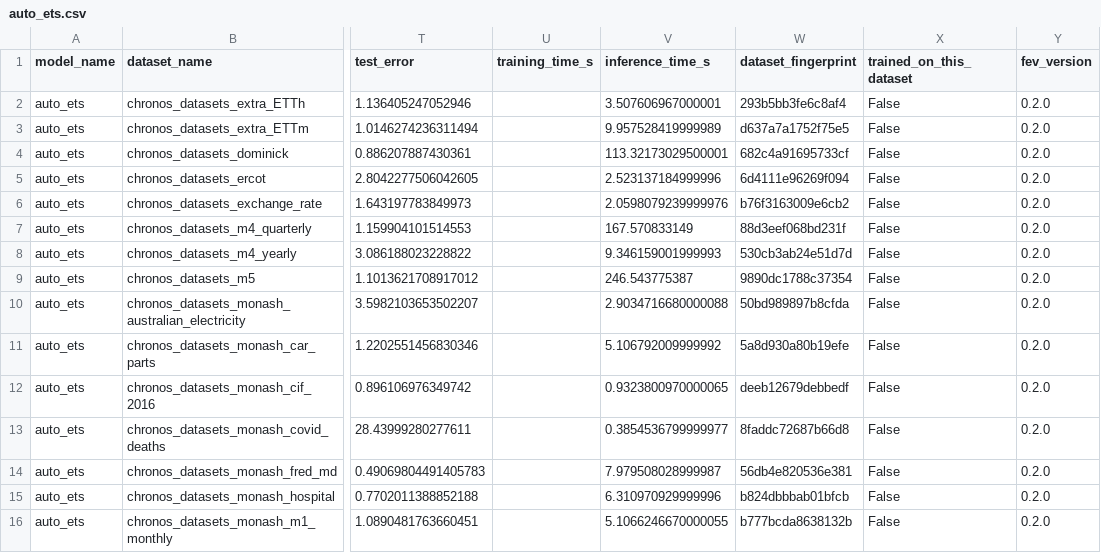
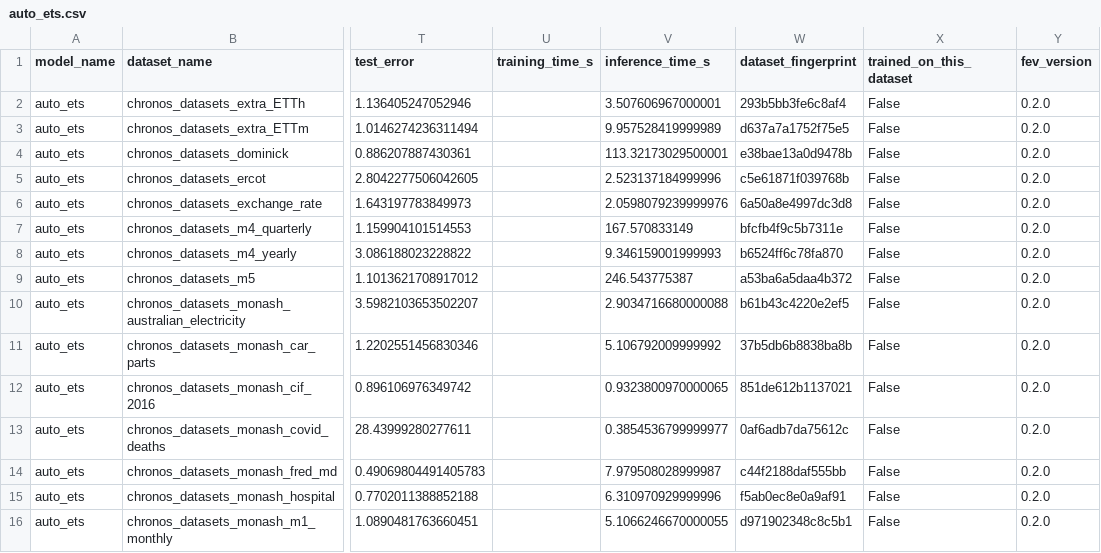
Before and after one commit to autogluon/fev, a CSV file: benchmarks/chronos_zeroshot/results/auto_ets.csv, drawn as a sheet; only a part is shown, gaps mark what is left out; the diff covers the shown part only; the diff names each change by its address in the sheet, - before the commit and + after, or states it on an @@ line.

```diff
--- a/benchmarks/chronos_zeroshot/results/auto_ets.csv
+++ b/benchmarks/chronos_zeroshot/results/auto_ets.csv
-W4 (dataset_fingerprint): 682c4a91695733cf
+W4 (dataset_fingerprint): e38bae13a0d9478b
-W5 (dataset_fingerprint): 6d4111e96269f094
+W5 (dataset_fingerprint): c5e61871f039768b
-W6 (dataset_fingerprint): b76f3163009e6cb2
+W6 (dataset_fingerprint): 6a50a8e4997dc3d8
-W7 (dataset_fingerprint): 88d3eef068bd231f
+W7 (dataset_fingerprint): bfcfb4f9c5b7311e
-W8 (dataset_fingerprint): 530cb3ab24e51d7d
+W8 (dataset_fingerprint): b6524ff6c78fa870
-W9 (dataset_fingerprint): 9890dc1788c37354
+W9 (dataset_fingerprint): a53ba6a5daa4b372
-W10 (dataset_fingerprint): 50bd989897b8cfda
+W10 (dataset_fingerprint): b61b43c4220e2ef5
-W11 (dataset_fingerprint): 5a8d930a80b19efe
+W11 (dataset_fingerprint): 37b5db6b8838ba8b
-W12 (dataset_fingerprint): deeb12679debbedf
+W12 (dataset_fingerprint): 851de612b1137021
-W13 (dataset_fingerprint): 8faddc72687b66d8
+W13 (dataset_fingerprint): 0af6adb7da75612c
-W14 (dataset_fingerprint): 56db4e820536e381
+W14 (dataset_fingerprint): c44f2188daf555bb
-W15 (dataset_fingerprint): b824dbbbab01bfcb
+W15 (dataset_fingerprint): f5ab0ec8e0a9af91
-W16 (dataset_fingerprint): b777bcda8638132b
+W16 (dataset_fingerprint): d971902348c8c5b1
```
Also changed, not shown: 1 removed row and 12 edited cells elsewhere in this file, benchmarks/chronos_zeroshot/results/auto_arima.csv, benchmarks/chronos_zeroshot/results/auto_theta.csv, 19 other files.
